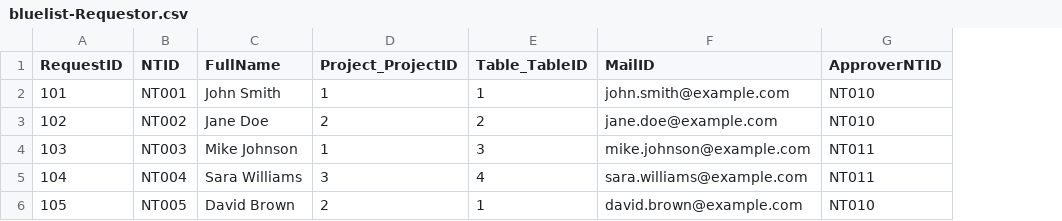
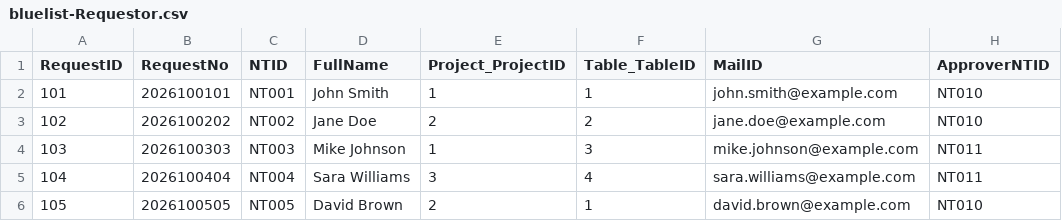
Before and after one commit to chandeep2013/Bluelist, a CSV file: db/data/bluelist-Requestor.csv, drawn as a sheet; only a part is shown; the diff names each change by its address in the sheet, - before the commit and + after, or states it on an @@ line.

Commit message:
approver screens

```diff
--- a/db/data/bluelist-Requestor.csv
+++ b/db/data/bluelist-Requestor.csv
+column B (RequestNo), rows 2-6: 2026100101 | 2026100202 | 2026100303 | 2026100404 | 2026100505
```
Also changed, not shown: 13 other files.
